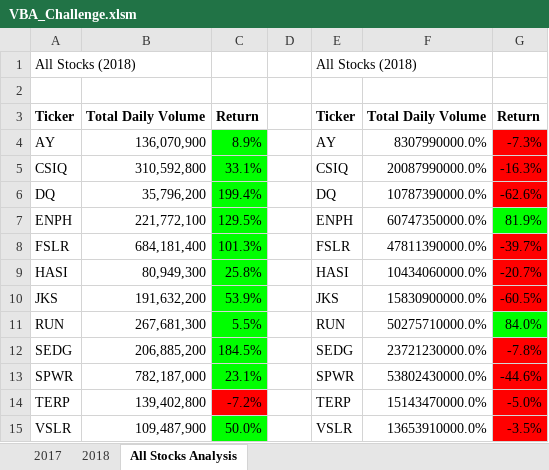
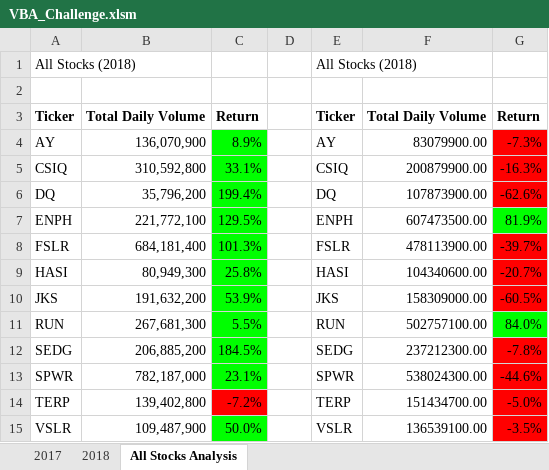
Before and after one commit to Asmondaus/stocks-analysis, an Excel workbook: VBA_Challenge.xlsm, sheet All Stocks Analysis, drawn as a sheet; values as stored, in another font and other column widths than the file's, no borders; charts and pictures not drawn; the diff names each change by its address in the sheet, - before the commit and + after, or states it on an @@ line.

Commit message:
Add files via upload

```diff
--- a/VBA_Challenge.xlsm (sheet All Stocks Analysis)
+++ b/VBA_Challenge.xlsm (sheet All Stocks Analysis)
-F4: 8307990000.0%
+F4: 83079900.00
-F5: 20087990000.0%
+F5: 200879900.00
-F6: 10787390000.0%
+F6: 107873900.00
-F7: 60747350000.0%
+F7: 607473500.00
-F8: 47811390000.0%
+F8: 478113900.00
-F9: 10434060000.0%
+F9: 104340600.00
-F10: 15830900000.0%
+F10: 158309000.00
-F11: 50275710000.0%
+F11: 502757100.00
-F12: 23721230000.0%
+F12: 237212300.00
-F13: 53802430000.0%
+F13: 538024300.00
-F14: 15143470000.0%
+F14: 151434700.00
-F15: 13653910000.0%
+F15: 136539100.00
```
Also changed, not shown: charts or pictures.
